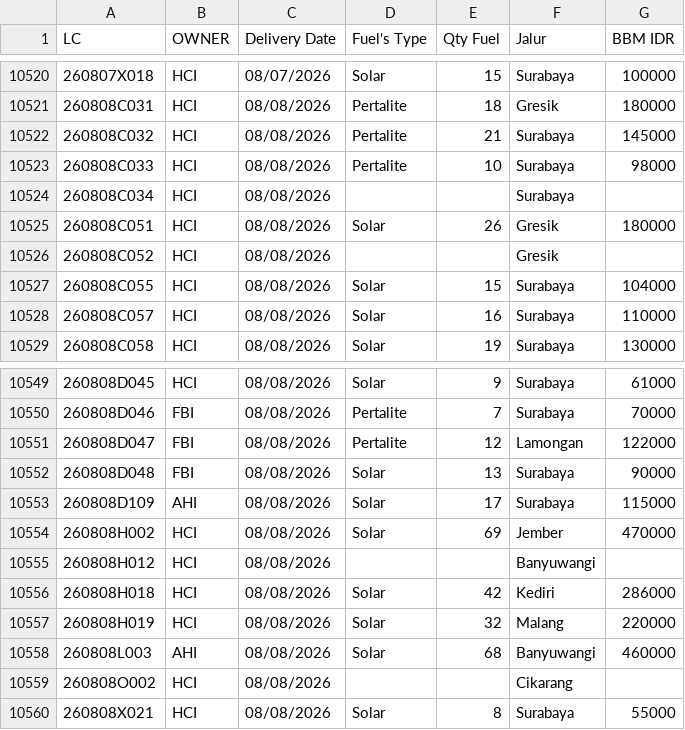
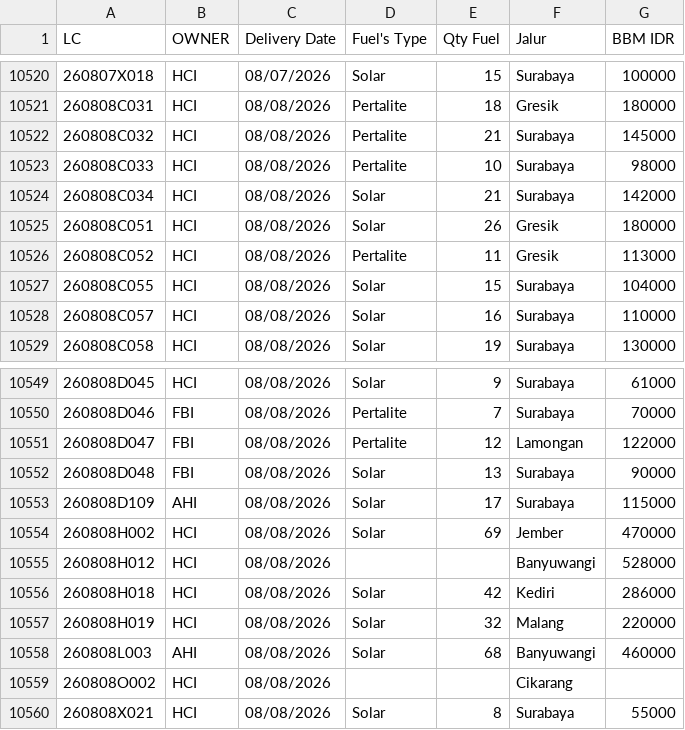
Before and after one commit to heylilyloops/Dashboard-Fuel-Usage-, a CSV file: data/SDA.csv, drawn as a sheet; only a part is shown, gaps mark what is left out; the diff covers the shown part only.

```diff
--- a/data/SDA.csv
+++ b/data/SDA.csv
@@ -10523,5 +10523,5 @@ LC,OWNER,Delivery Date,Fuel's Type,Qty Fuel,Jalur,BBM IDR
 260808C033,HCI,08/08/2026,Pertalite,10,Surabaya,98000
-260808C034,HCI,08/08/2026,,,Surabaya,
+260808C034,HCI,08/08/2026,Solar,21,Surabaya,142000
 260808C051,HCI,08/08/2026,Solar,26,Gresik,180000
-260808C052,HCI,08/08/2026,,,Gresik,
+260808C052,HCI,08/08/2026,Pertalite,11,Gresik,113000
 260808C055,HCI,08/08/2026,Solar,15,Surabaya,104000
@@ -10554,3 +10554,3 @@ LC,OWNER,Delivery Date,Fuel's Type,Qty Fuel,Jalur,BBM IDR
 260808H002,HCI,08/08/2026,Solar,69,Jember,470000
-260808H012,HCI,08/08/2026,,,Banyuwangi,
+260808H012,HCI,08/08/2026,,,Banyuwangi,528000
 260808H018,HCI,08/08/2026,Solar,42,Kediri,286000
```
Also changed, not shown: 56 added rows and 2 edited cells elsewhere in this file, data/BKS_HCI_JAMBI.csv, data/HUB_HCI_PADANG.csv, 17 other files.
